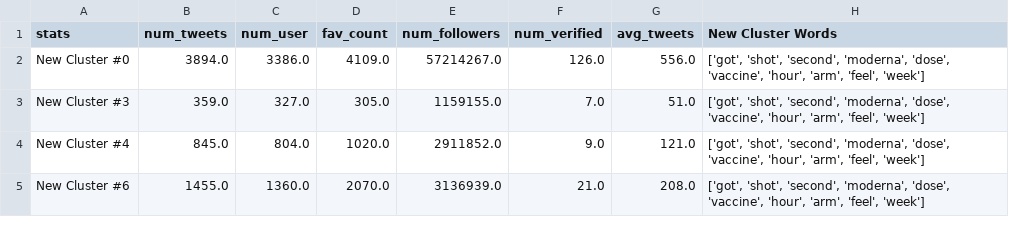
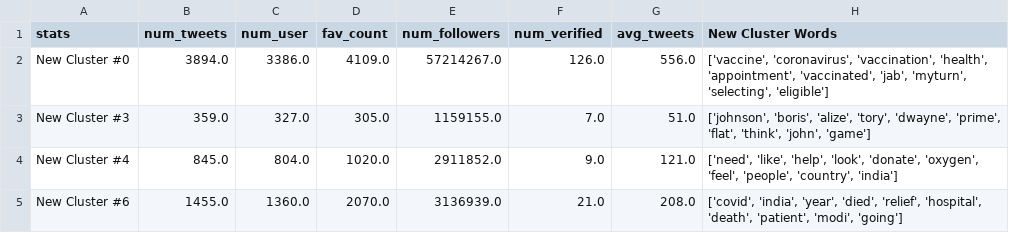
Before and after one commit to finvansant/stringer, a CSV file: data/velocity_page/newClustersStats.csv, drawn as a sheet.

Commit message:
Update newClustersStats.csv

```diff
--- a/data/velocity_page/newClustersStats.csv
+++ b/data/velocity_page/newClustersStats.csv
@@ -1,5 +1,5 @@
 stats,num_tweets,num_user,fav_count,num_followers,num_verified,avg_tweets,New Cluster Words
-New Cluster #0,3894.0,3386.0,4109.0,57214267.0,126.0,556.0,"['got', 'shot', 'second', 'moderna', 'dose', 'vaccine', 'hour', 'arm', 'feel', 'week']"
-New Cluster #3,359.0,327.0,305.0,1159155.0,7.0,51.0,"['got', 'shot', 'second', 'moderna', 'dose', 'vaccine', 'hour', 'arm', 'feel', 'week']"
-New Cluster #4,845.0,804.0,1020.0,2911852.0,9.0,121.0,"['got', 'shot', 'second', 'moderna', 'dose', 'vaccine', 'hour', 'arm', 'feel', 'week']"
-New Cluster #6,1455.0,1360.0,2070.0,3136939.0,21.0,208.0,"['got', 'shot', 'second', 'moderna', 'dose', 'vaccine', 'hour', 'arm', 'feel', 'week']"
+New Cluster #0,3894.0,3386.0,4109.0,57214267.0,126.0,556.0,"['vaccine', 'coronavirus', 'vaccination', 'health', 'appointment', 'vaccinated', 'jab', 'myturn', 'selecting', 'eligible']"
+New Cluster #3,359.0,327.0,305.0,1159155.0,7.0,51.0,"['johnson', 'boris', 'alize', 'tory', 'dwayne', 'prime', 'flat', 'think', 'john', 'game']"
+New Cluster #4,845.0,804.0,1020.0,2911852.0,9.0,121.0,"['need', 'like', 'help', 'look', 'donate', 'oxygen', 'feel', 'people', 'country', 'india']"
+New Cluster #6,1455.0,1360.0,2070.0,3136939.0,21.0,208.0,"['covid', 'india', 'year', 'died', 'relief', 'hospital', 'death', 'patient', 'modi', 'going']"
```
